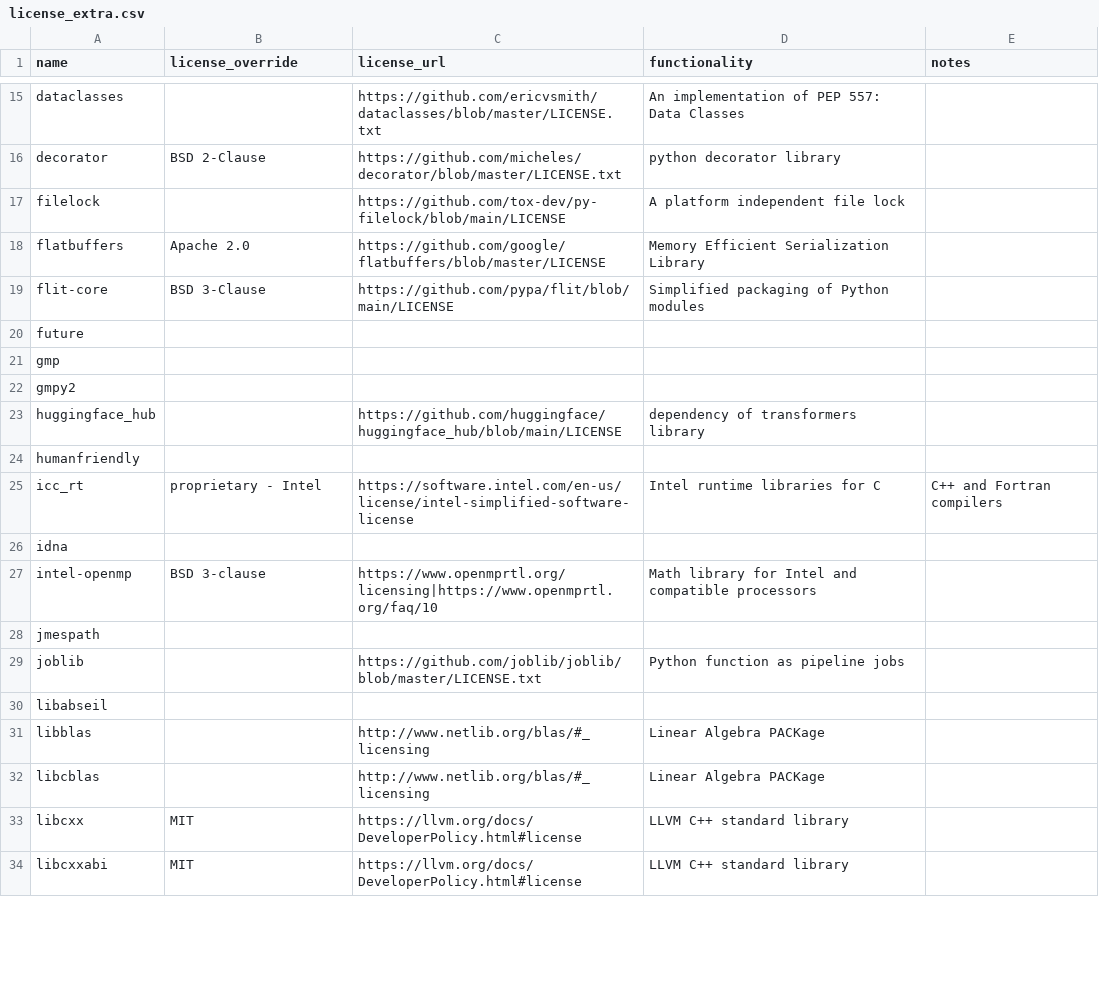
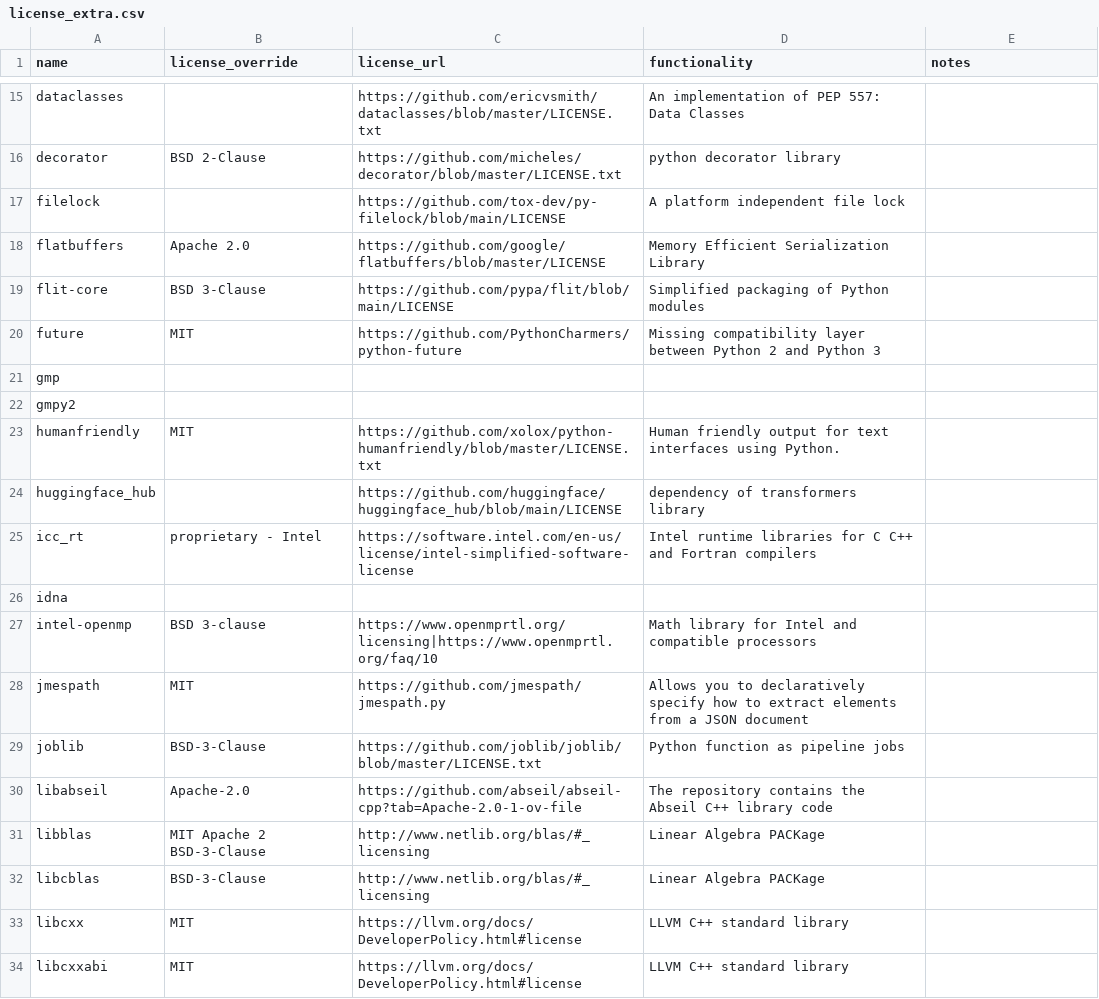
Before and after one commit to splunk/Splunk-python-for-scientific-computing, a CSV file: tools/license_extra.csv, drawn as a sheet; only a part is shown, gaps mark what is left out; the diff covers the shown part only.

```diff
--- a/tools/license_extra.csv
+++ b/tools/license_extra.csv
@@ -19,15 +19,15 @@ flatbuffers,Apache 2.0,https://github.com/google/flatbuffers/blob/master/LICENSE
 flit-core,BSD 3-Clause,https://github.com/pypa/flit/blob/main/LICENSE,Simplified packaging of Python modules,
-future,,,,
+future,MIT,https://github.com/PythonCharmers/python-future,Missing compatibility layer between Python 2 and Python 3,
 gmp,,,,
 gmpy2,,,,
+humanfriendly,MIT,https://github.com/xolox/python-humanfriendly/blob/master/LICENSE.txt,Human friendly output for text interfaces using Python.
 huggingface_hub,,https://github.com/huggingface/huggingface_hub/blob/main/LICENSE,dependency of transformers library,
-humanfriendly,,,,
-icc_rt,proprietary - Intel,https://software.intel.com/en-us/license/intel-simplified-software-license,Intel runtime libraries for C, C++ and Fortran compilers
+icc_rt,proprietary - Intel,https://software.intel.com/en-us/license/intel-simplified-software-license,Intel runtime libraries for C C++ and Fortran compilers
 idna,,,,
 intel-openmp,BSD 3-clause ,https://www.openmprtl.org/licensing|https://www.openmprtl.org/faq/10,Math library for Intel and compatible processors,
-jmespath,,,,
-joblib,,https://github.com/joblib/joblib/blob/master/LICENSE.txt,Python function as pipeline jobs,
-libabseil,,,,
-libblas,,http://www.netlib.org/blas/#_licensing,Linear Algebra PACKage,
-libcblas,,http://www.netlib.org/blas/#_licensing,Linear Algebra PACKage,
+jmespath,MIT,https://github.com/jmespath/jmespath.py,Allows you to declaratively specify how to extract elements from a JSON document,
+joblib,BSD-3-Clause,https://github.com/joblib/joblib/blob/master/LICENSE.txt,Python function as pipeline jobs,
+libabseil,Apache-2.0,https://github.com/abseil/abseil-cpp?tab=Apache-2.0-1-ov-file,The repository contains the Abseil C++ library code,
+libblas,MIT Apache 2 BSD-3-Clause,http://www.netlib.org/blas/#_licensing,Linear Algebra PACKage,
+libcblas,BSD-3-Clause,http://www.netlib.org/blas/#_licensing,Linear Algebra PACKage,
 libcxx,MIT,https://llvm.org/docs/DeveloperPolicy.html#license,LLVM C++ standard library,
```
Also changed, not shown: 7 added rows, 5 removed rows and 57 edited cells elsewhere in this file, 1 other file.
